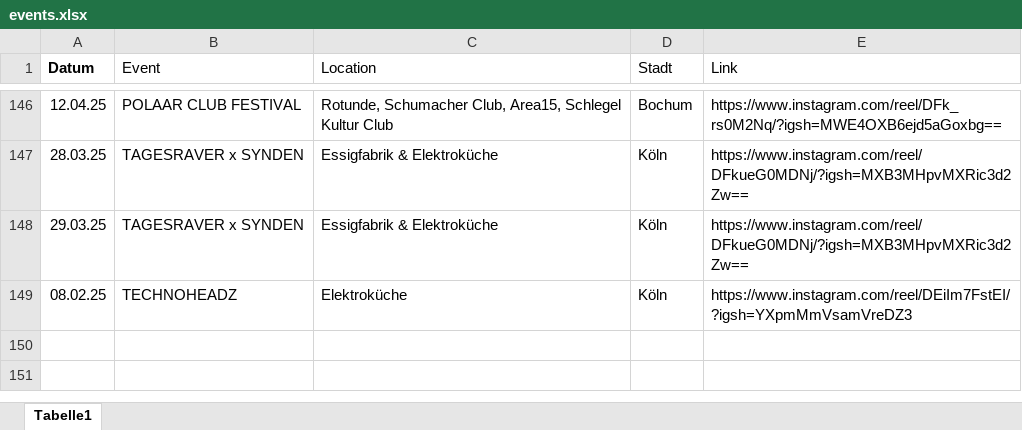
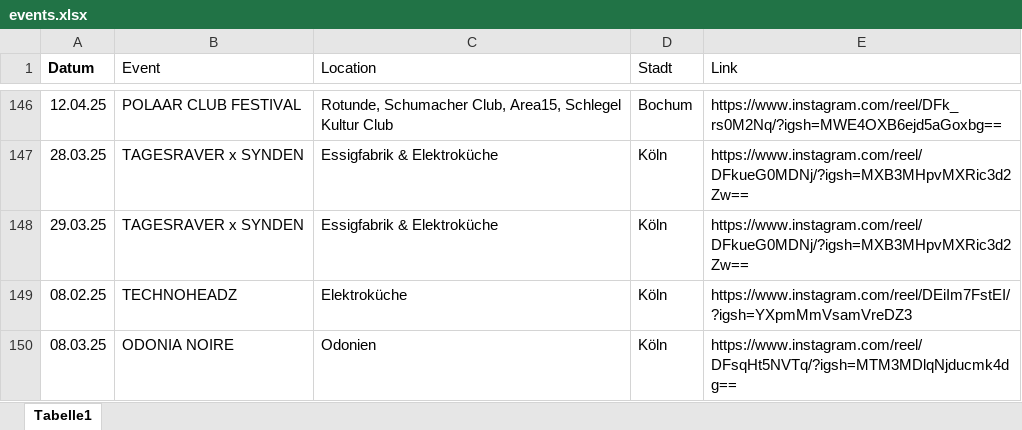
Before and after one commit to rafaelthetrue/rafaelthetrue.github.io, an Excel workbook: events.xlsx, sheet Tabelle1, drawn as a sheet; only a part is shown, gaps mark what is left out; values as stored, in another font and other column widths than the file's, no borders; the diff names each change by its address in the sheet, - before the commit and + after, or states it on an @@ line.

Commit message:
Add files via upload

```diff
--- a/events.xlsx (sheet Tabelle1)
+++ b/events.xlsx (sheet Tabelle1)
+row 150: 08.03.25 | ODONIA NOIRE | Odonien | Köln | https://www.instagram.com/reel/DFsqHt5NVTq/?igsh=MTM3MDlqNjducmk4dg==
```
